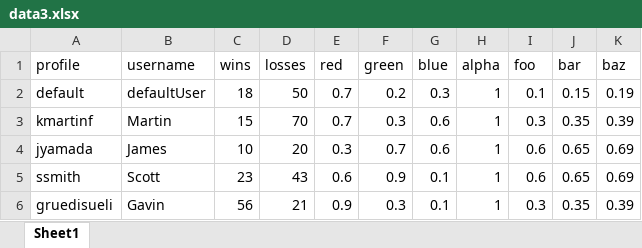
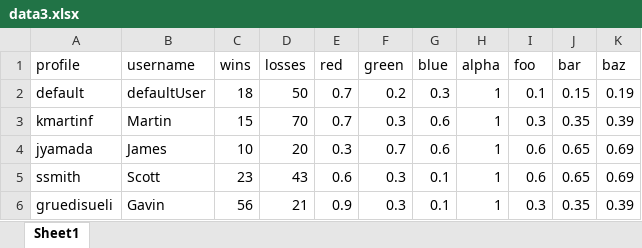
Before and after one commit to kmartinfCM/RollaballWEB, an Excel workbook: data/data3.xlsx, sheet Sheet1, drawn as a sheet; values as stored, in another font and other column widths than the file's, no borders; the diff names each change by its address in the sheet, - before the commit and + after, or states it on an @@ line.

```diff
--- a/data/data3.xlsx (sheet Sheet1)
+++ b/data/data3.xlsx (sheet Sheet1)
-F5 (green): 0.9
+F5 (green): 0.3
```
Also changed, not shown: 21 other files.
